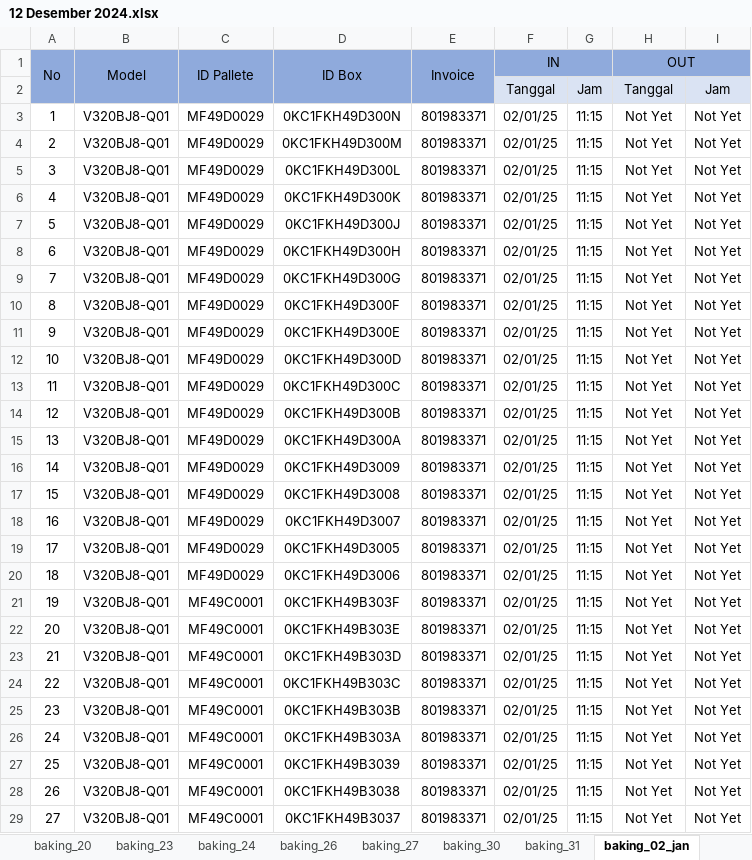
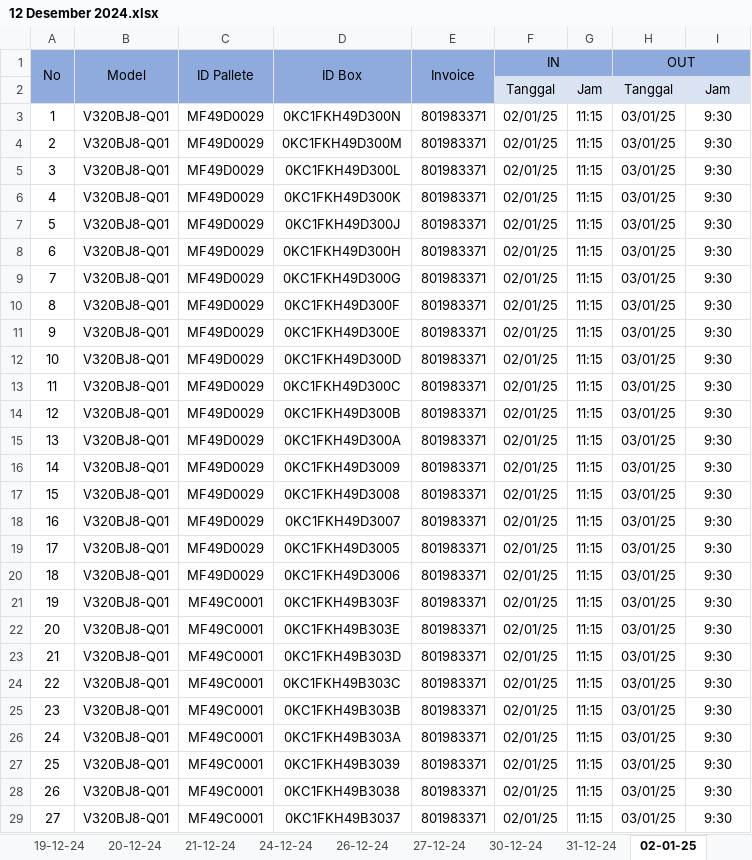
Before and after one commit to yosepsalmana/mivt_baking, an Excel workbook: Dataset/raw/12 Desember 2024.xlsx, sheet 02-01-25, drawn as a sheet; only a part is shown; values as stored, in another font and other column widths than the file's, no borders; conditional formats not drawn; the diff covers the shown part only; the diff names each change by its address in the sheet, - before the commit and + after, or states it on an @@ line.

```diff
--- a/Dataset/raw/12 Desember 2024.xlsx (sheet 02-01-25)
+++ b/Dataset/raw/12 Desember 2024.xlsx (sheet 02-01-25)
-sheet tab: baking_20
+sheet tab: 20-12-24
-sheet tab: baking_23
+sheet tab: 21-12-24
-sheet tab: baking_24
+sheet tab: 24-12-24
-sheet tab: baking_26
+sheet tab: 26-12-24
-sheet tab: baking_27
+sheet tab: 27-12-24
-sheet tab: baking_30
+sheet tab: 30-12-24
-sheet tab: baking_31
+sheet tab: 31-12-24
-sheet tab: baking_02_jan
+sheet tab: 02-01-25
-H3:H29 (OUT): Not Yet
+H3:H29 (OUT): 03/01/25
-I3:I29: Not Yet
+I3:I29: 9:30
```
Also changed, not shown: 90 edited cells elsewhere in this sheet, other sheet tabs, Dataset/cleaned/final_data.xlsx, 2 other files.
